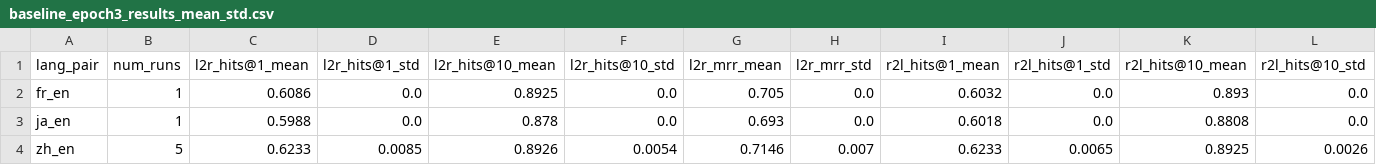
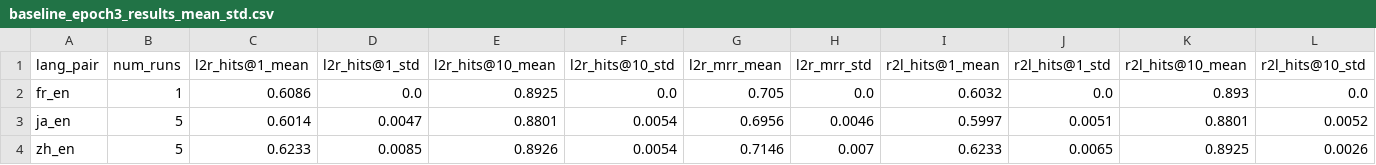
Before and after one commit to Knightzheng/GP-MMEA-TL, a CSV file: reports/baseline_epoch3_results_mean_std.csv, drawn as a sheet; only a part is shown; the diff covers the shown part only; the diff names each change by its address in the sheet, - before the commit and + after, or states it on an @@ line.

```diff
--- a/reports/baseline_epoch3_results_mean_std.csv
+++ b/reports/baseline_epoch3_results_mean_std.csv
-B3 (num_runs): 1
+B3 (num_runs): 5
-C3 (l2r_hits@1_mean): 0.5988
+C3 (l2r_hits@1_mean): 0.6014
-D3 (l2r_hits@1_std): 0.0
+D3 (l2r_hits@1_std): 0.0047
-E3 (l2r_hits@10_mean): 0.878
+E3 (l2r_hits@10_mean): 0.8801
-F3 (l2r_hits@10_std): 0.0
+F3 (l2r_hits@10_std): 0.0054
-G3 (l2r_mrr_mean): 0.693
+G3 (l2r_mrr_mean): 0.6956
-H3 (l2r_mrr_std): 0.0
+H3 (l2r_mrr_std): 0.0046
-I3 (r2l_hits@1_mean): 0.6018
+I3 (r2l_hits@1_mean): 0.5997
-J3 (r2l_hits@1_std): 0.0
+J3 (r2l_hits@1_std): 0.0051
-K3 (r2l_hits@10_mean): 0.8808
+K3 (r2l_hits@10_mean): 0.8801
-L3 (r2l_hits@10_std): 0.0
+L3 (r2l_hits@10_std): 0.0052
```
Also changed, not shown: 2 edited cells elsewhere in this file, reports/baseline_epoch3_results_summary.csv, reports/epoch3_compare_dbp15k.csv, 36 other files.
